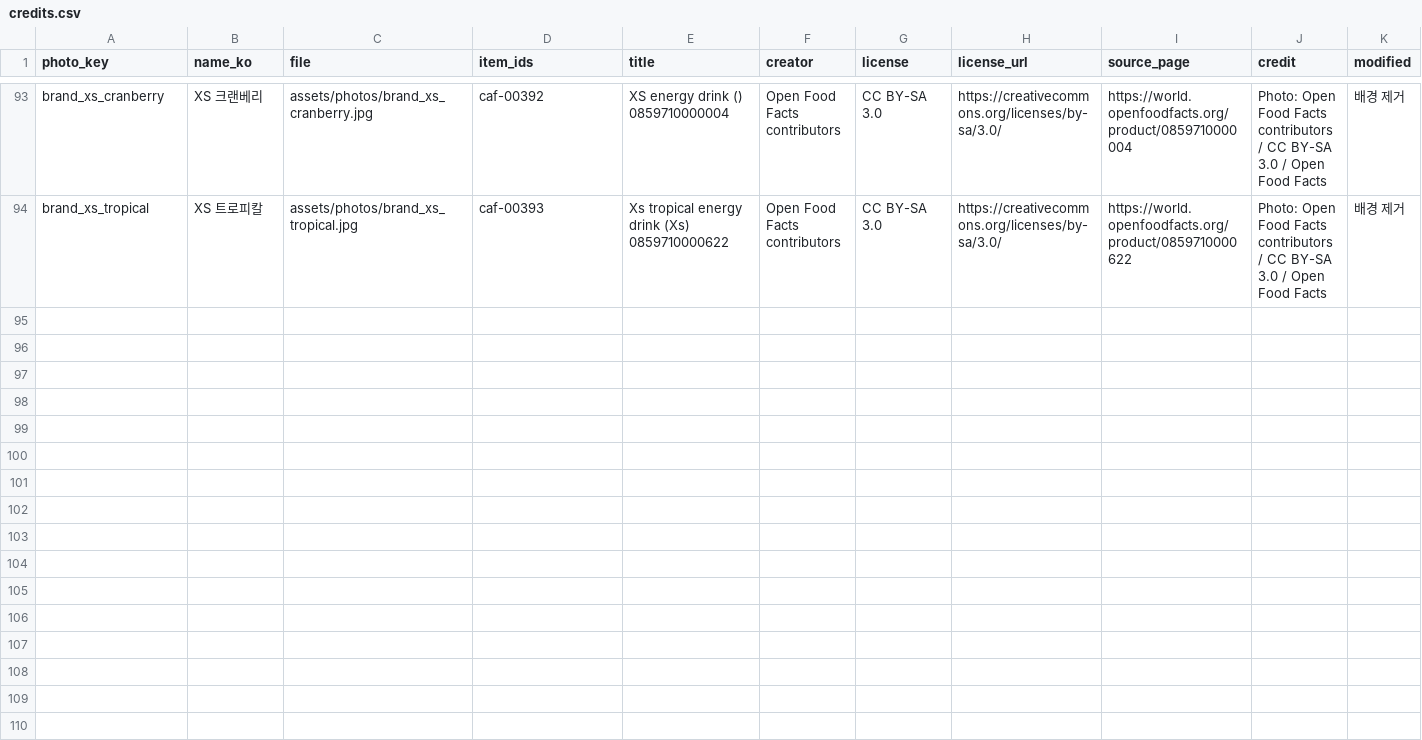
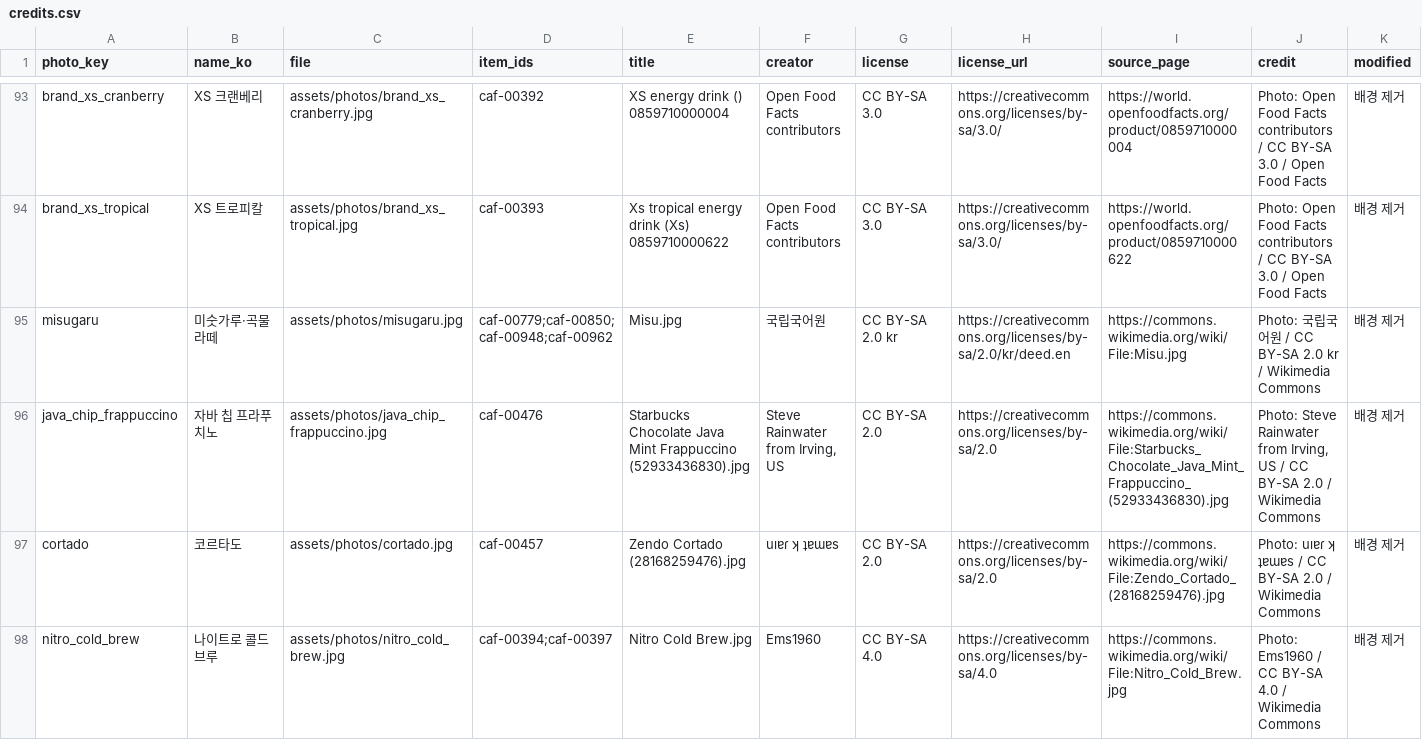
Before and after one commit to kingseungmin423-afk/caffeine-id, a CSV file: assets/photos/credits.csv, drawn as a sheet; only a part is shown, gaps mark what is left out; rows hold the shown columns only; the diff covers the shown part only; the diff names each change by its address in the sheet, - before the commit and + after, or states it on an @@ line.

```diff
--- a/assets/photos/credits.csv
+++ b/assets/photos/credits.csv
+row 95: misugaru | 미숫가루·곡물 라떼 | assets/photos/misugaru.jpg | caf-00779;caf-00850;caf-00948;caf-00962 | Misu.jpg | 국립국어원 | CC BY-SA 2.0 kr | https://creativecommons.org/licenses/by-sa/2.0/kr/deed.en | https://commons.wikimedia.org/wiki/File:Misu.jpg | Photo: 국립국어원 / CC BY-SA 2.0 kr / Wikimedia Commons | 배경 제거
+row 96: java_chip_frappuccino | 자바 칩 프라푸치노 | assets/photos/java_chip_frappuccino.jpg | caf-00476 | Starbucks Chocolate Java Mint Frappuccino (52933436830).jpg | Steve Rainwater from Irving, US | CC BY-SA 2.0 | https://creativecommons.org/licenses/by-sa/2.0 | https://commons.wikimedia.org/wiki/File:Starbucks_Chocolate_Java_Mint_Frappuccino_(52933436830).jpg | Photo: Steve Rainwater from Irving, US / CC BY-SA 2.0 / Wikimedia Commons | 배경 제거
+row 97: cortado | 코르타도 | assets/photos/cortado.jpg | caf-00457 | Zendo Cortado (28168259476).jpg | uıɐɾ ʞ ʇɐɯɐs | CC BY-SA 2.0 | https://creativecommons.org/licenses/by-sa/2.0 | https://commons.wikimedia.org/wiki/File:Zendo_Cortado_(28168259476).jpg | Photo: uıɐɾ ʞ ʇɐɯɐs / CC BY-SA 2.0 / Wikimedia Commons | 배경 제거
+row 98: nitro_cold_brew | 나이트로 콜드 브루 | assets/photos/nitro_cold_brew.jpg | caf-00394;caf-00397 | Nitro Cold Brew.jpg | Ems1960 | CC BY-SA 4.0 | https://creativecommons.org/licenses/by-sa/4.0 | https://commons.wikimedia.org/wiki/File:Nitro_Cold_Brew.jpg | Photo: Ems1960 / CC BY-SA 4.0 / Wikimedia Commons | 배경 제거
```
Also changed, not shown: 11 added rows elsewhere in this file, assets/photos/license_review.csv, 48 other files.
